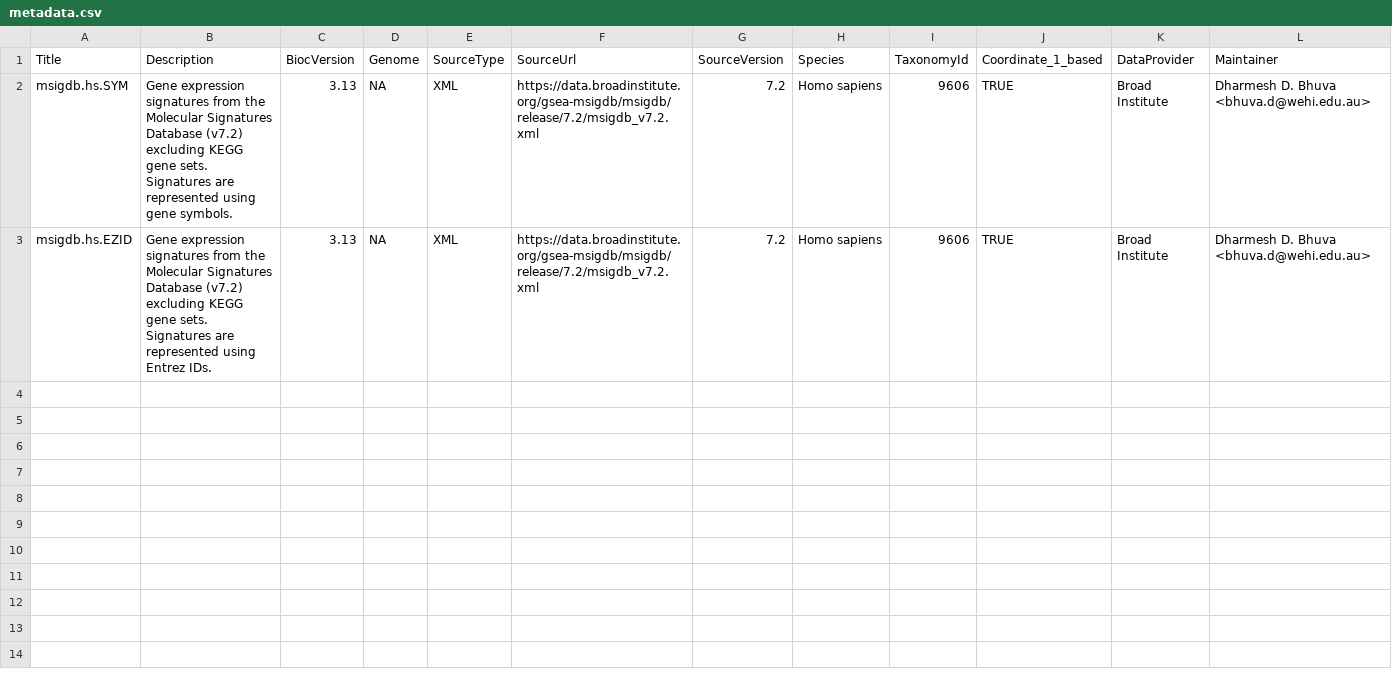
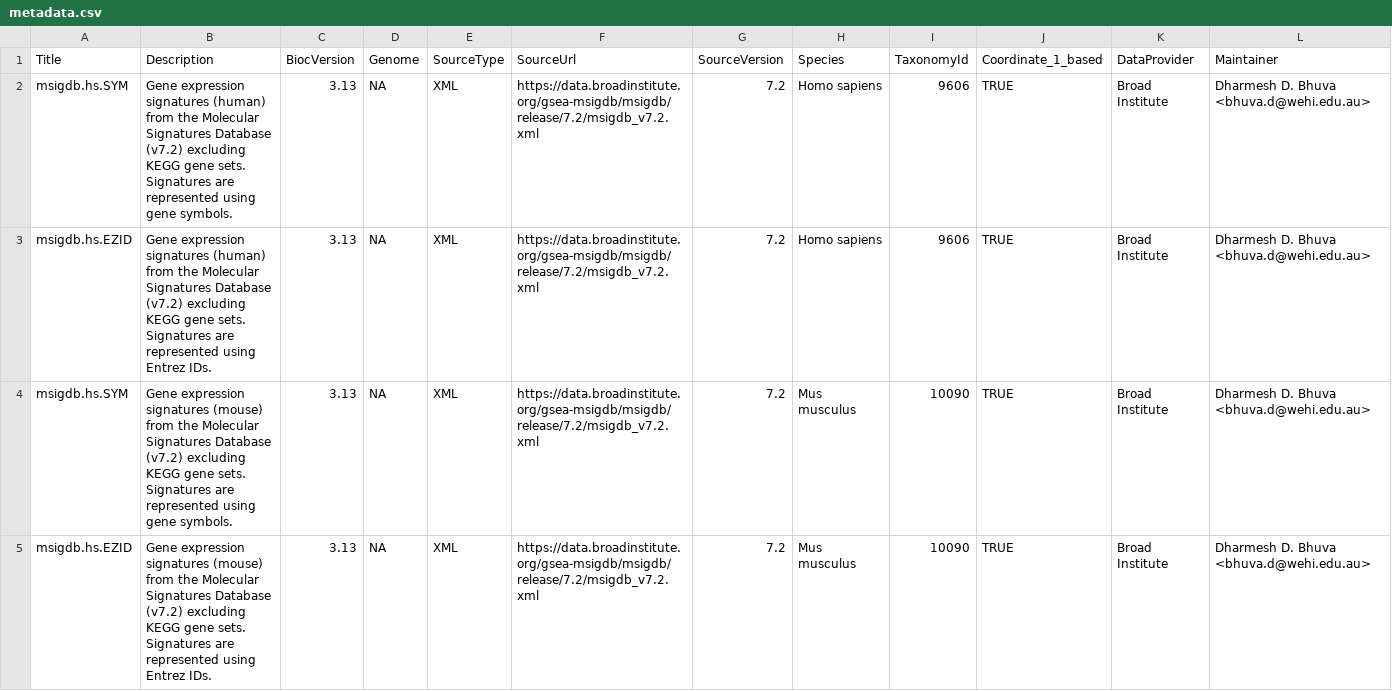
Before and after one commit to DavisLaboratory/msigdb, a CSV file: inst/extdata/metadata.csv, drawn as a sheet; only a part is shown; rows hold the shown columns only; the diff names each change by its address in the sheet, - before the commit and + after, or states it on an @@ line.

Commit message:
Added metadata record for the new mouse MSigDB.

```diff
--- a/inst/extdata/metadata.csv
+++ b/inst/extdata/metadata.csv
-B2 (Description): …expression signatures from the…
+B2 (Description): …expression signatures (human) from the…
-B3 (Description): …expression signatures from the…
+B3 (Description): …expression signatures (human) from the…
+row 4: msigdb.hs.SYM | Gene expression signatures (mouse) from the Molecular Signatures Database (v7.2) excluding KEGG gene sets. Signatures are represented using gene symbols. | 3.13 | NA | XML | https://data.broadinstitute.org/gsea-msigdb/msigdb/release/7.2/msigdb_v7.2.xml | 7.2 | Mus musculus | 10090 | TRUE | Broad Institute | Dharmesh D. Bhuva <bhuva.d@wehi.edu.au>
+row 5: msigdb.hs.EZID | Gene expression signatures (mouse) from the Molecular Signatures Database (v7.2) excluding KEGG gene sets. Signatures are represented using Entrez IDs. | 3.13 | NA | XML | https://data.broadinstitute.org/gsea-msigdb/msigdb/release/7.2/msigdb_v7.2.xml | 7.2 | Mus musculus | 10090 | TRUE | Broad Institute | Dharmesh D. Bhuva <bhuva.d@wehi.edu.au>
```
Also changed, not shown: 2 other files.
